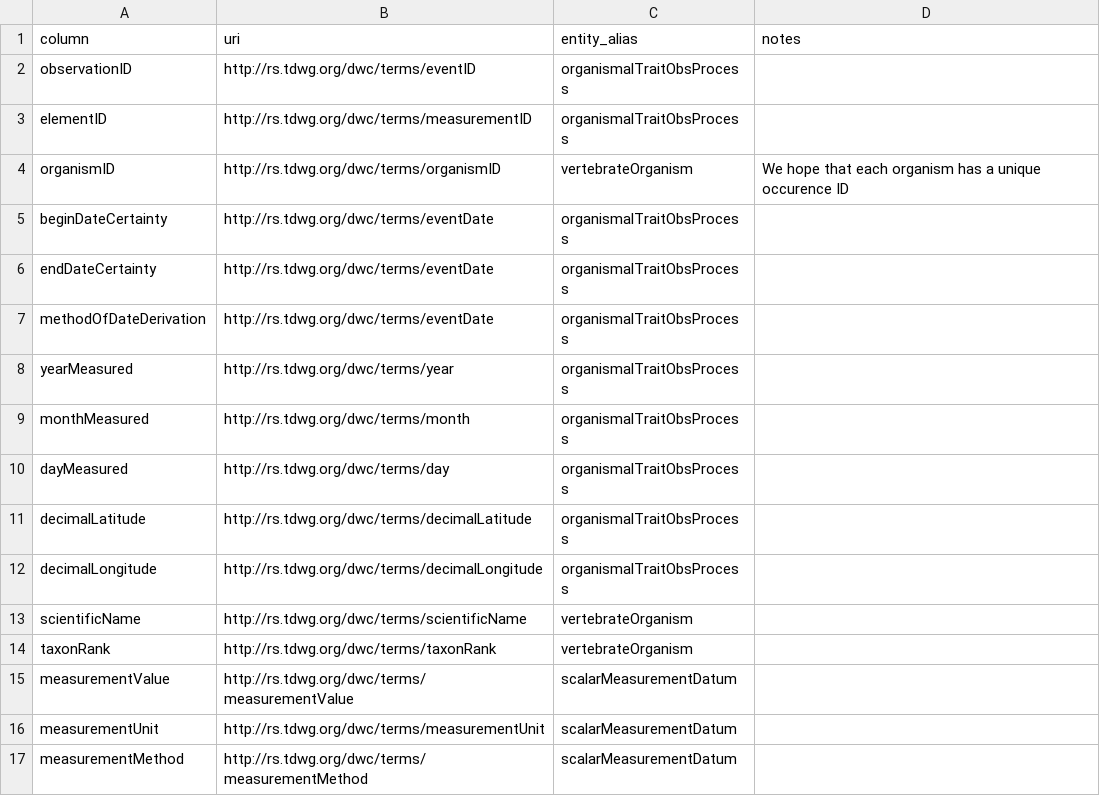
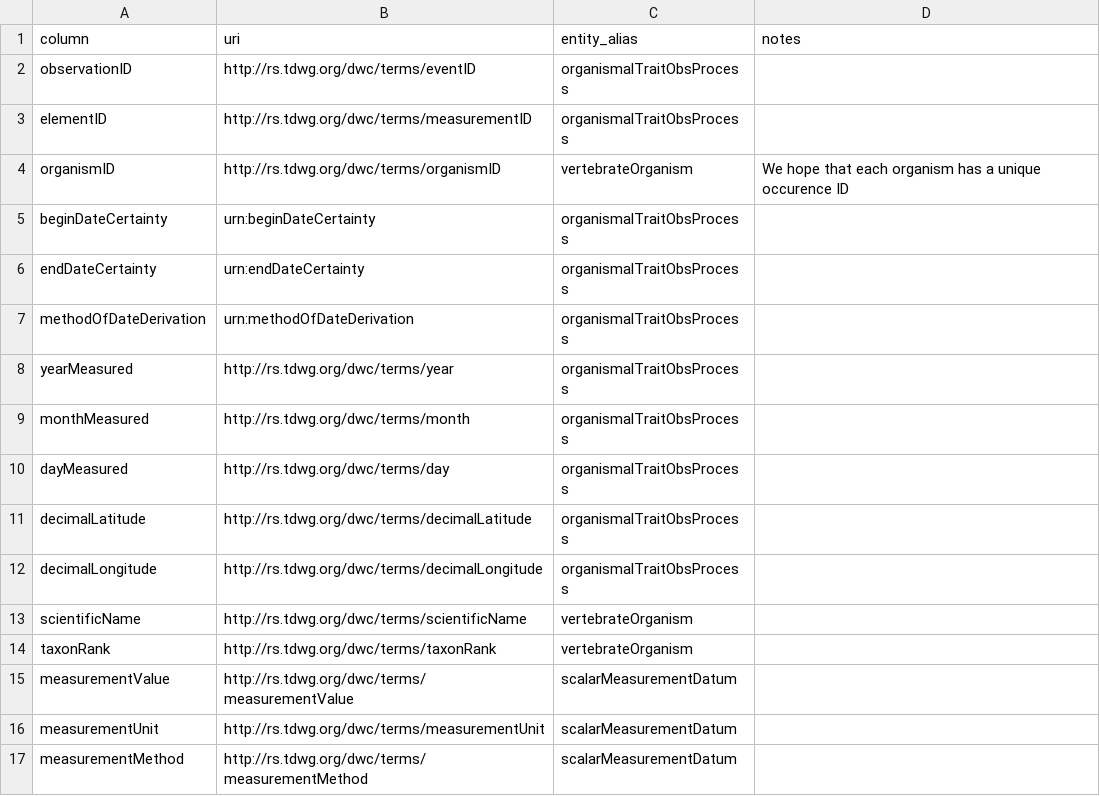
Before and after one commit to futres/ovt-data-pipeline, a CSV file: config/mapping.csv, drawn as a sheet.

```diff
--- a/config/mapping.csv
+++ b/config/mapping.csv
@@ -4,5 +4,5 @@ elementID,http://rs.tdwg.org/dwc/terms/measurementID,organismalTraitObsProcess,
 organismID,http://rs.tdwg.org/dwc/terms/organismID,vertebrateOrganism,We hope that each organism has a unique occurence ID
-beginDateCertainty,http://rs.tdwg.org/dwc/terms/eventDate,organismalTraitObsProcess,
-endDateCertainty,http://rs.tdwg.org/dwc/terms/eventDate,organismalTraitObsProcess,
-methodOfDateDerivation,http://rs.tdwg.org/dwc/terms/eventDate,organismalTraitObsProcess,
+beginDateCertainty,urn:beginDateCertainty,organismalTraitObsProcess,
+endDateCertainty,urn:endDateCertainty,organismalTraitObsProcess,
+methodOfDateDerivation,urn:methodOfDateDerivation,organismalTraitObsProcess,
 yearMeasured,http://rs.tdwg.org/dwc/terms/year,organismalTraitObsProcess,
```
Also changed, not shown: config/entity.csv, config/relations.csv, 6 other files.
